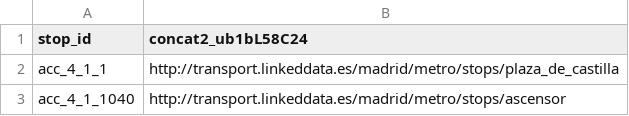
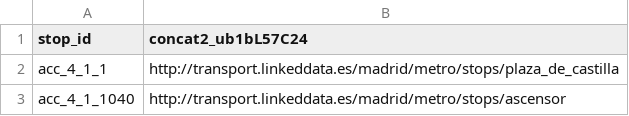
Before and after one commit to SDM-TIB/ESWC-Demo-Dragoman, a CSV file: output/mapping_sample-GTFS_PROJECT1.csv, drawn as a sheet; only a part is shown.

Commit message:
GTFS mapping is fixed!

```diff
--- a/output/mapping_sample-GTFS_PROJECT1.csv
+++ b/output/mapping_sample-GTFS_PROJECT1.csv
@@ -1,2 +1,2 @@
-"stop_id","concat2_ub1bL58C24"
+"stop_id","concat2_ub1bL57C24"
 "acc_4_1_1","http://transport.linkeddata.es/madrid/metro/stops/plaza_de_castilla"
```
Also changed, not shown: 3 other files.
